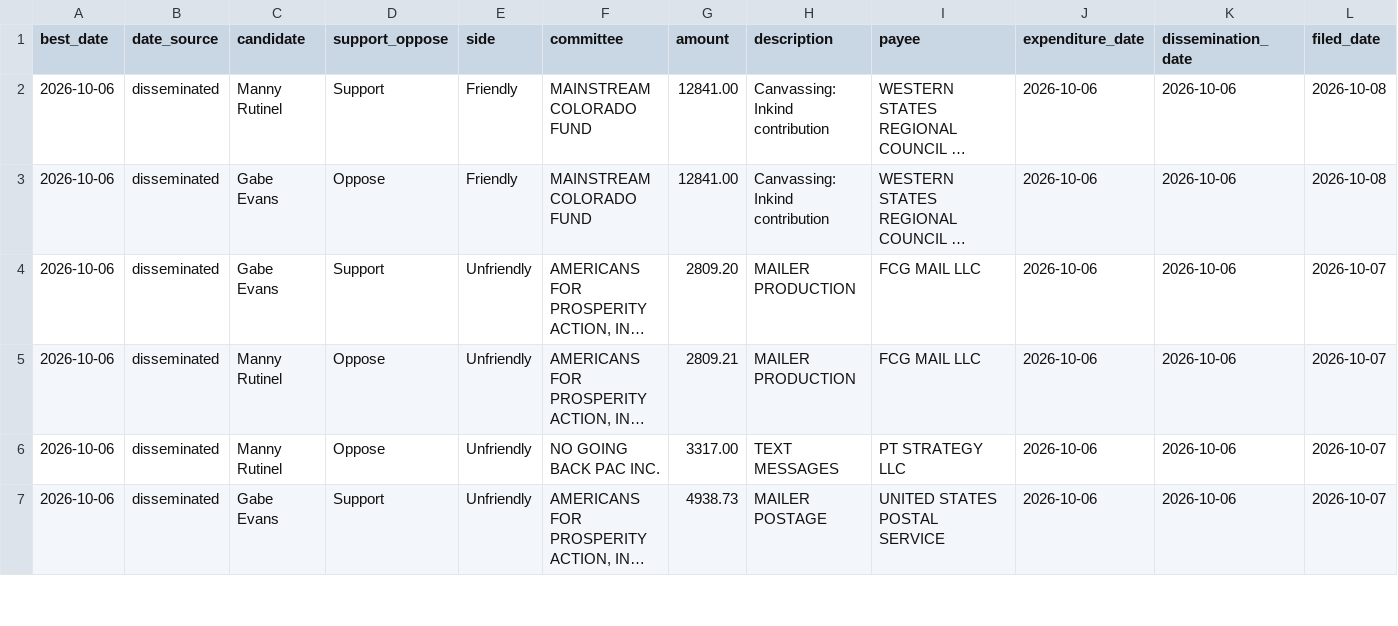
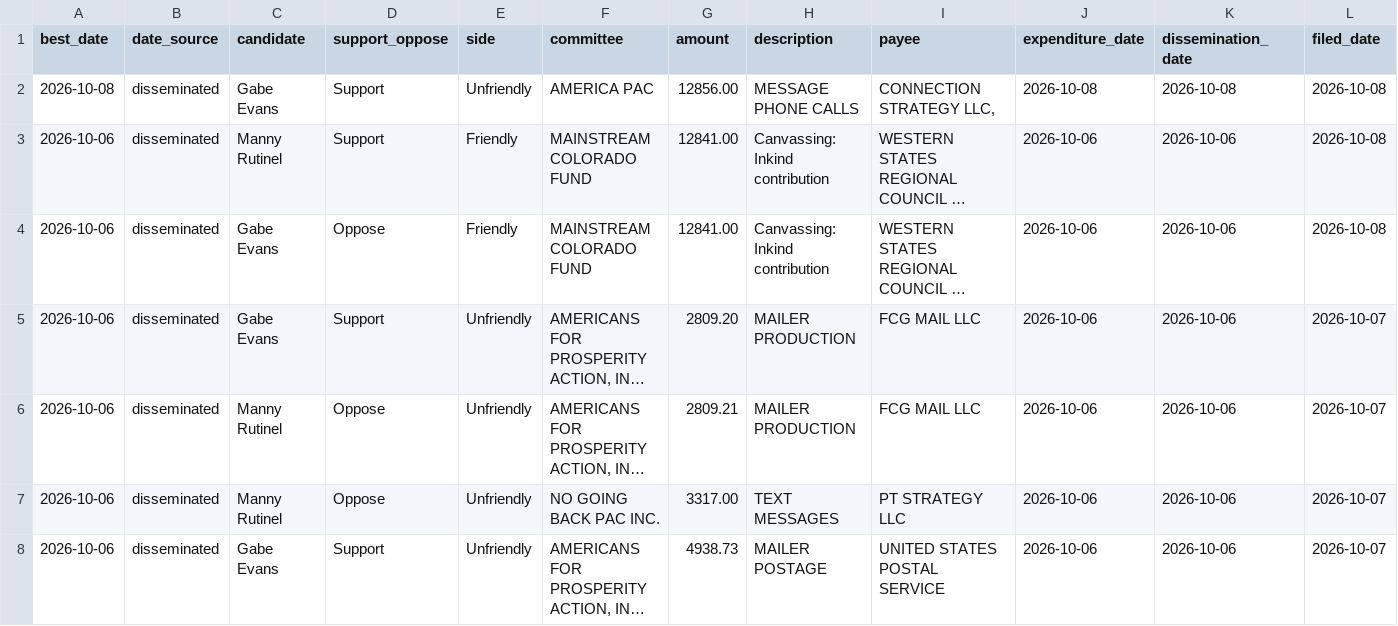
Before and after one commit to elliotgross-aidems/co8-ie-tracker, a CSV file: data/ie_spending.csv, drawn as a sheet; only a part is shown; long unchanged cells end in …; rows hold the shown columns only; the diff names each change by its address in the sheet, - before the commit and + after, or states it on an @@ line.

```diff
--- a/data/ie_spending.csv
+++ b/data/ie_spending.csv
+row 2: 2026-10-08 | disseminated | Gabe Evans | Support | Unfriendly | AMERICA PAC | 12856.00 | MESSAGE PHONE CALLS | CONNECTION STRATEGY LLC, | 2026-10-08 | 2026-10-08 | 2026-10-08
```
Also changed, not shown: 2 other files.
